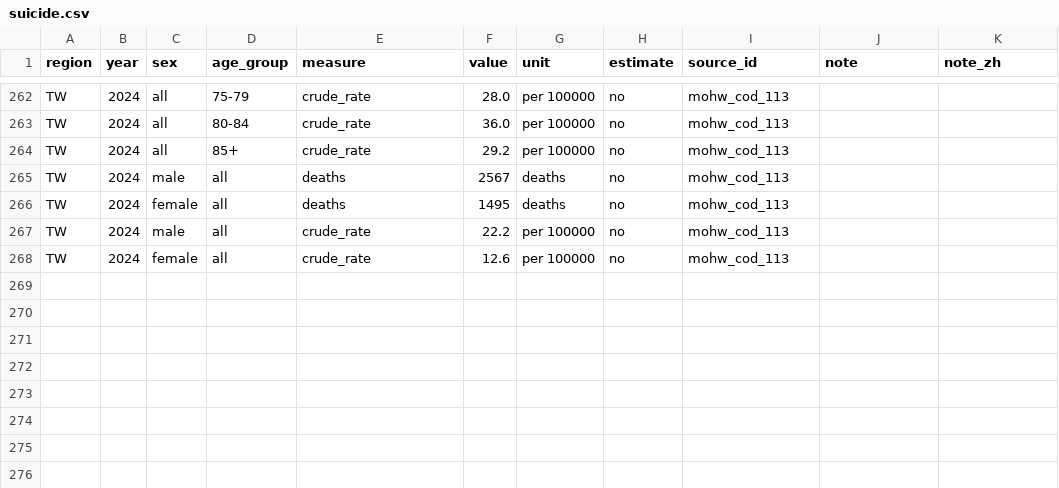
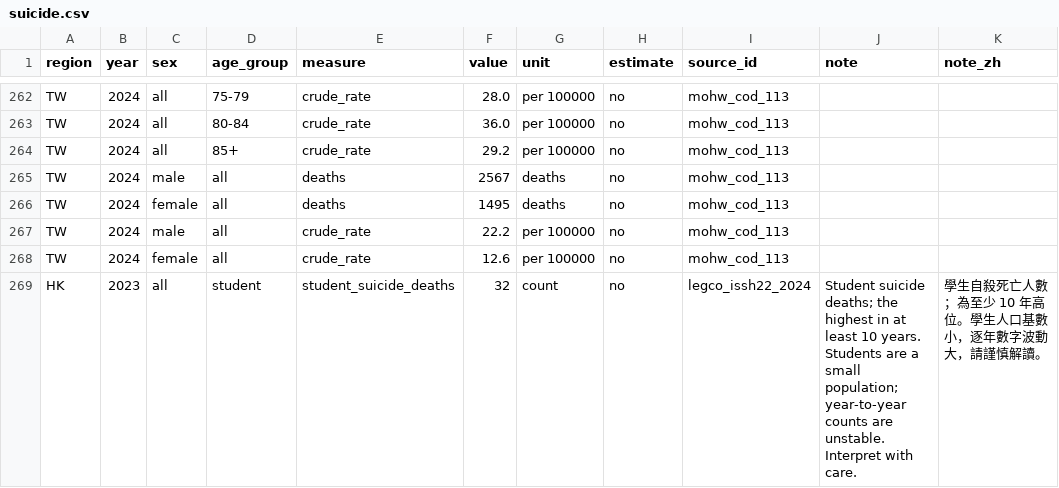
Before and after one commit to clinicmind/mental-health-atlas, a CSV file: data/suicide.csv, drawn as a sheet; only a part is shown, gaps mark what is left out; the diff names each change by its address in the sheet, - before the commit and + after, or states it on an @@ line.

```diff
--- a/data/suicide.csv
+++ b/data/suicide.csv
+row 269: HK | 2023 | all | student | student_suicide_deaths | 32 | count | no | legco_issh22_2024 | Student suicide deaths; the highest in at least 10 years. Students are a small population; year-to-year counts are unstable. Interpret with care. | 學生自殺死亡人數；為至少 10 年高位。學生人口基數小，逐年數字波動大，請謹慎解讀。
```
Also changed, not shown: data/sources.csv.
